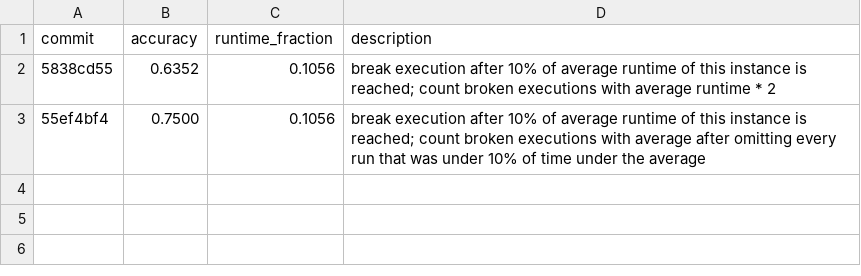
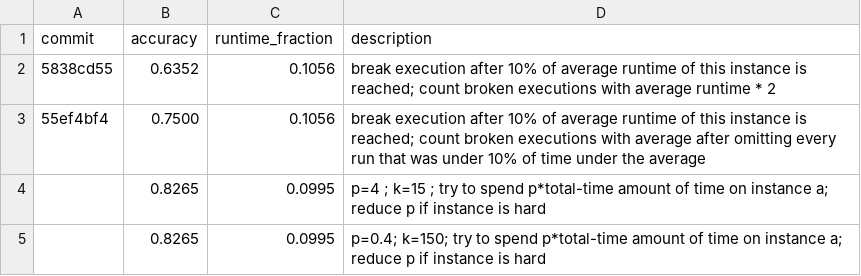
Before and after one commit to Jonas-Maihoefer/unknown-solver-rank-predictor, a CSV file: results.csv, drawn as a sheet.

Commit message:
test: real amount percentage test

```diff
--- a/results.csv
+++ b/results.csv
@@ -3 +3,3 @@ commit,accuracy,runtime_fraction,description
 55ef4bf4,0.7500,0.1056,break execution after 10% of average runtime of this instance is reached; count broken executions with average after omitting every run that was under 10% of time under the average
+,0.8265,0.0995,p=4  ; k=15 ; try to spend p*total-time amount of time on instance a; reduce p if instance is hard
+,0.8265,0.0995,p=0.4; k=150; try to spend p*total-time amount of time on instance a; reduce p if instance is hard
```
Also changed, not shown: 1 other file.
